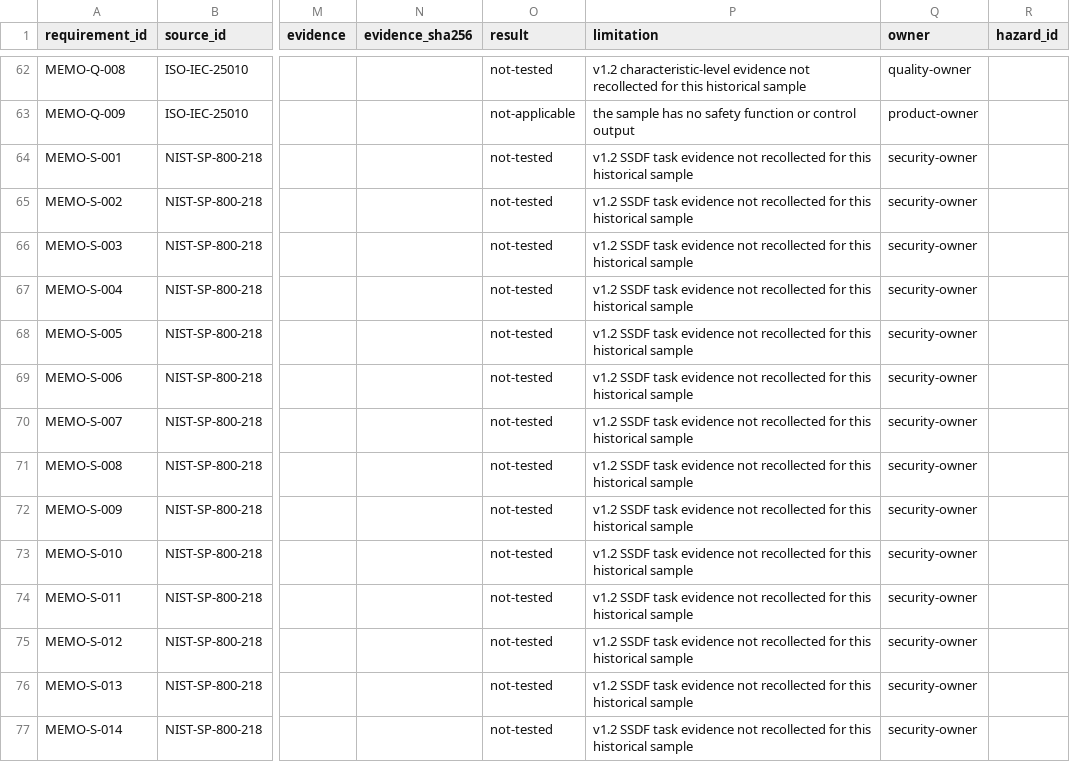
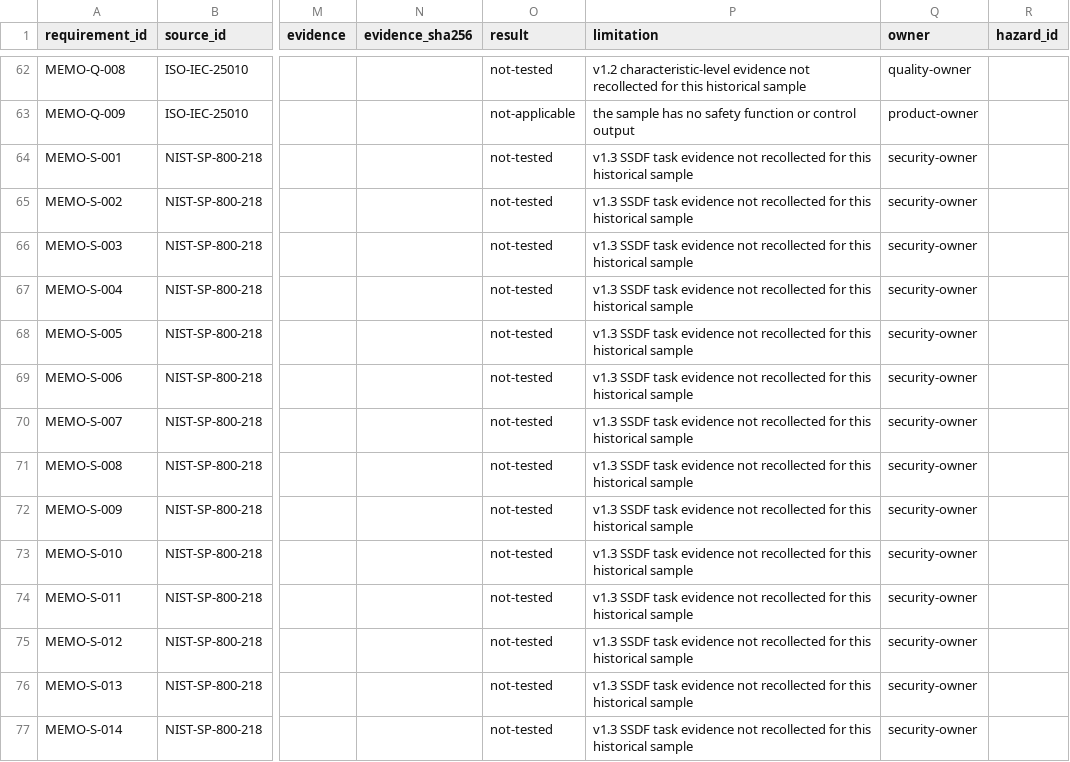
Before and after one commit to goonobu-dot/ai-audit-skill, a CSV file: examples/memo-tool/audit/requirements-matrix.csv, drawn as a sheet; only a part is shown, gaps mark what is left out; the diff covers the shown part only; the diff names each change by its address in the sheet, - before the commit and + after, or states it on an @@ line.

```diff
--- a/examples/memo-tool/audit/requirements-matrix.csv
+++ b/examples/memo-tool/audit/requirements-matrix.csv
-P64:P77 (limitation): v1.2 SSDF task…
+P64:P77 (limitation): v1.3 SSDF task…
```
Also changed, not shown: 1 added row and 86 edited cells elsewhere in this file, skills/ai-audit/templates/requirements-matrix-template.csv, 16 other files.
